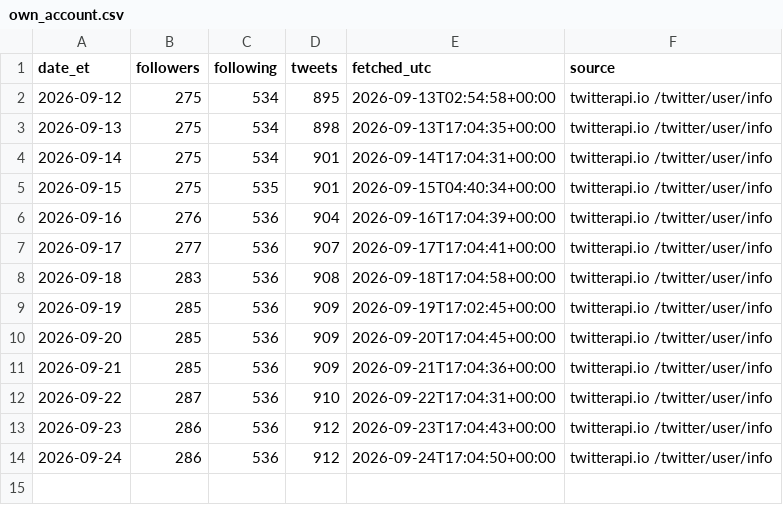
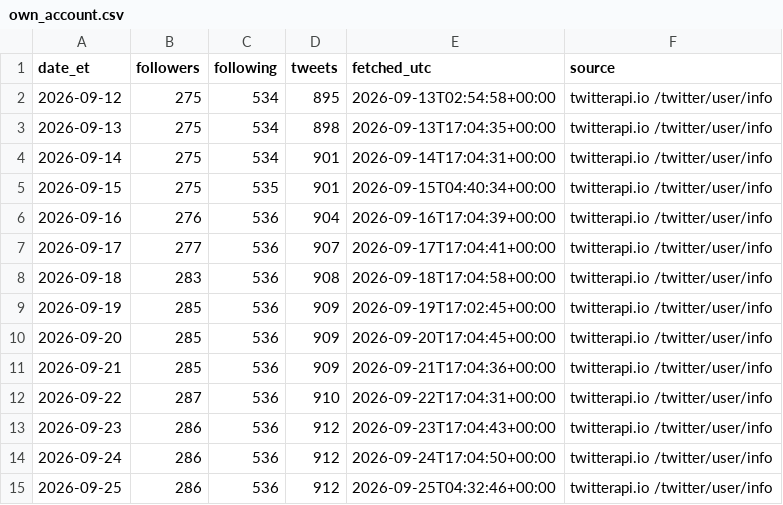
Before and after one commit to Fluxus-Trade-Lab/fluxus-dashboard, a CSV file: data/content/x_watch/own_account.csv, drawn as a sheet; the diff names each change by its address in the sheet, - before the commit and + after, or states it on an @@ line.

```diff
--- a/data/content/x_watch/own_account.csv
+++ b/data/content/x_watch/own_account.csv
+row 15: 2026-09-25 | 286 | 536 | 912 | 2026-09-25T04:32:46+00:00 | twitterapi.io /twitter/user/info
```
Also changed, not shown: data/content/x_watch/runlog.csv, data/content/x_watch/scoring/mood_daily.csv, 6 other files.
